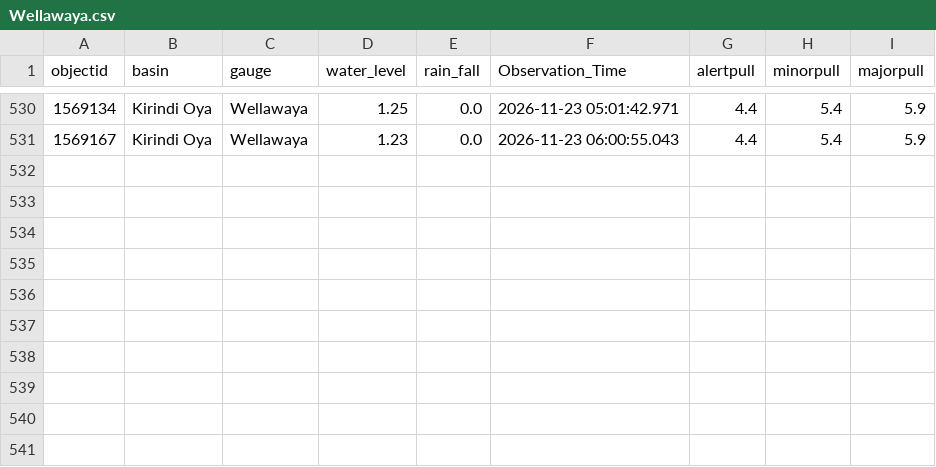
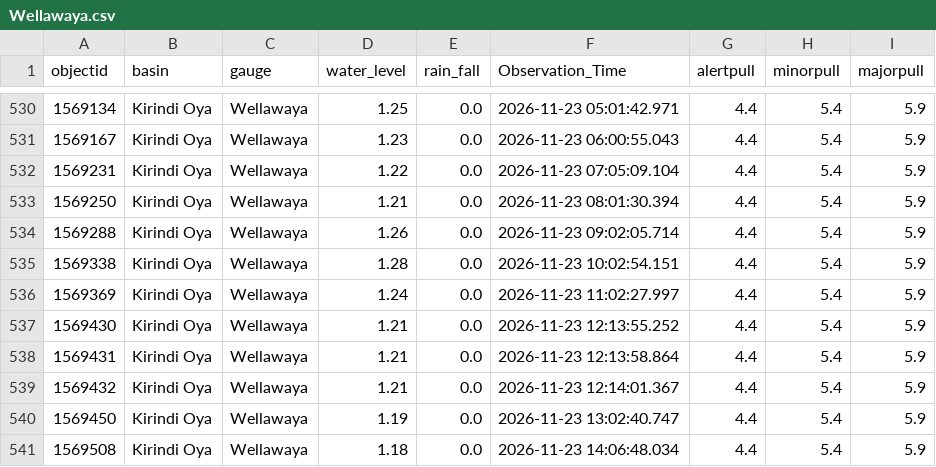
Before and after one commit to lokithasendila/CascadeRisk-Project, a CSV file: Station_Rainfall_CSVs/Wellawaya.csv, drawn as a sheet; only a part is shown, gaps mark what is left out.

```diff
--- a/Station_Rainfall_CSVs/Wellawaya.csv
+++ b/Station_Rainfall_CSVs/Wellawaya.csv
@@ -531 +531,11 @@ objectid,basin,gauge,water_level,rain_fall,Observation_Time,alertpull,minorpull,
 1569167,Kirindi Oya,Wellawaya,1.23,0.0,2026-11-23 06:00:55.043,4.4,5.4,5.9
+1569231,Kirindi Oya,Wellawaya,1.22,0.0,2026-11-23 07:05:09.104,4.4,5.4,5.9
+1569250,Kirindi Oya,Wellawaya,1.21,0.0,2026-11-23 08:01:30.394,4.4,5.4,5.9
+1569288,Kirindi Oya,Wellawaya,1.26,0.0,2026-11-23 09:02:05.714,4.4,5.4,5.9
+1569338,Kirindi Oya,Wellawaya,1.28,0.0,2026-11-23 10:02:54.151,4.4,5.4,5.9
+1569369,Kirindi Oya,Wellawaya,1.24,0.0,2026-11-23 11:02:27.997,4.4,5.4,5.9
+1569430,Kirindi Oya,Wellawaya,1.21,0.0,2026-11-23 12:13:55.252,4.4,5.4,5.9
+1569431,Kirindi Oya,Wellawaya,1.21,0.0,2026-11-23 12:13:58.864,4.4,5.4,5.9
+1569432,Kirindi Oya,Wellawaya,1.21,0.0,2026-11-23 12:14:01.367,4.4,5.4,5.9
+1569450,Kirindi Oya,Wellawaya,1.19,0.0,2026-11-23 13:02:40.747,4.4,5.4,5.9
+1569508,Kirindi Oya,Wellawaya,1.18,0.0,2026-11-23 14:06:48.034,4.4,5.4,5.9
```
Also changed, not shown: Station_Rainfall_CSVs/Deraniyagala.csv, Station_Rainfall_CSVs/Horowpothana.csv, 37 other files.
